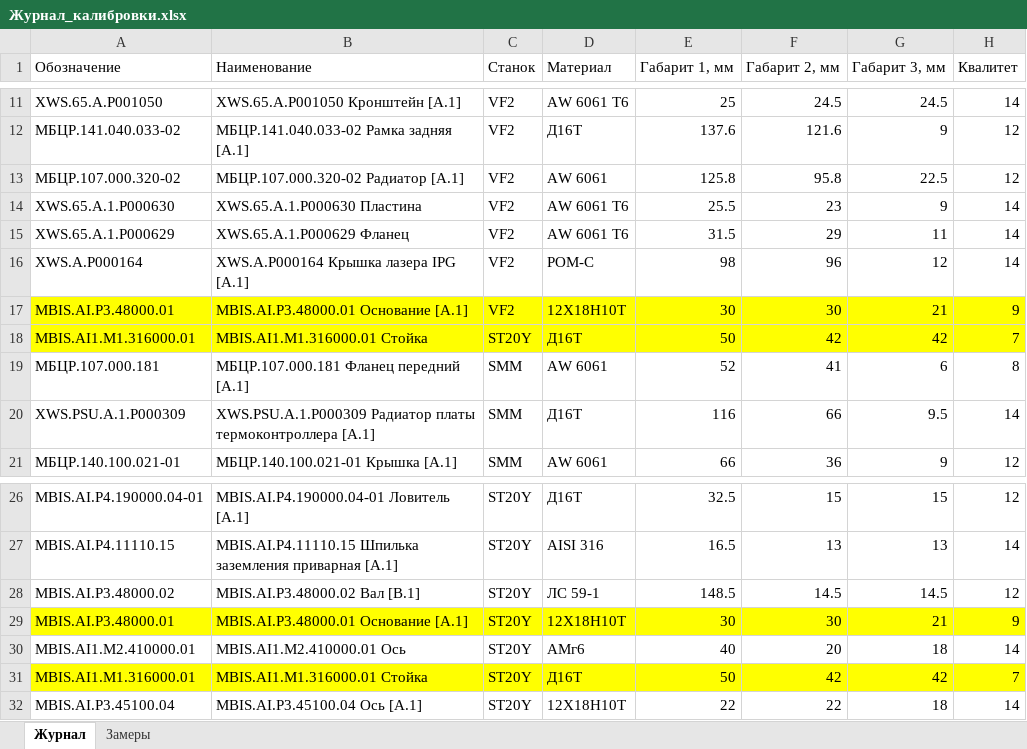
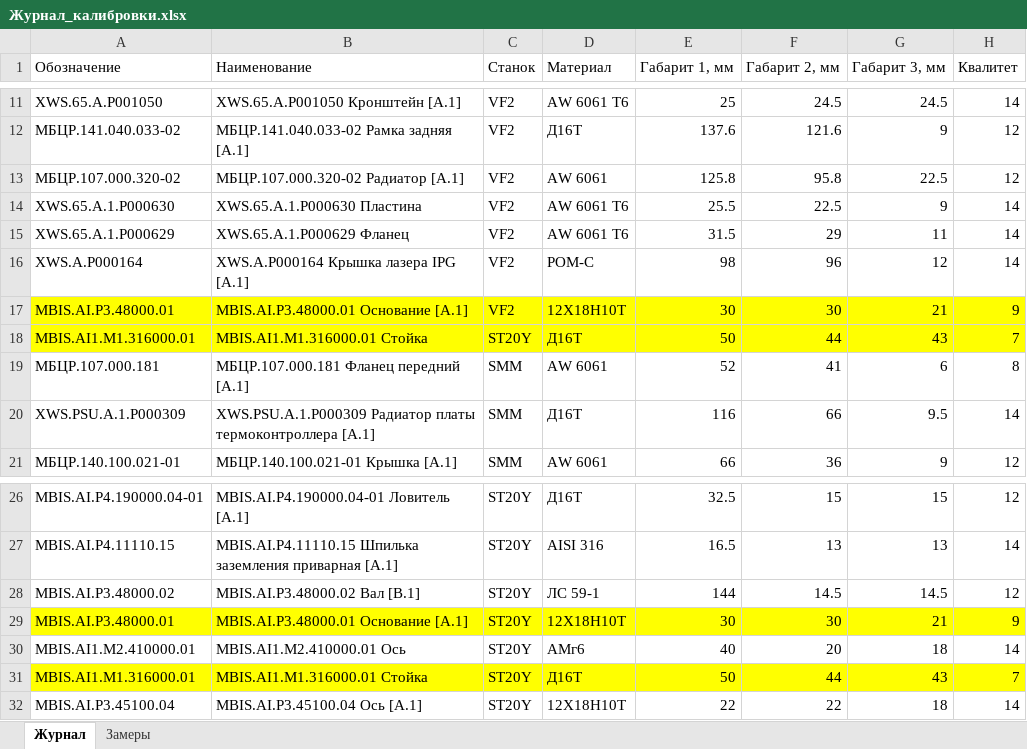
Before and after one commit to kuzin-code/Pr1, an Excel workbook: Docs/Журнал_калибровки.xlsx, sheet Журнал, drawn as a sheet; only a part is shown, gaps mark what is left out; values as stored, in another font and other column widths than the file's, no borders; the diff names each change by its address in the sheet, - before the commit and + after, or states it on an @@ line.

```diff
--- a/Docs/Журнал_калибровки.xlsx (sheet Журнал)
+++ b/Docs/Журнал_калибровки.xlsx (sheet Журнал)
-F14 (Габарит 2, мм): 23
+F14 (Габарит 2, мм): 22.5
-F18 (Габарит 2, мм): 42
+F18 (Габарит 2, мм): 44
-G18 (Габарит 3, мм): 42
+G18 (Габарит 3, мм): 43
-E28 (Габарит 1, мм): 148.5
+E28 (Габарит 1, мм): 144
-F31 (Габарит 2, мм): 42
+F31 (Габарит 2, мм): 44
-G31 (Габарит 3, мм): 42
+G31 (Габарит 3, мм): 43
```
